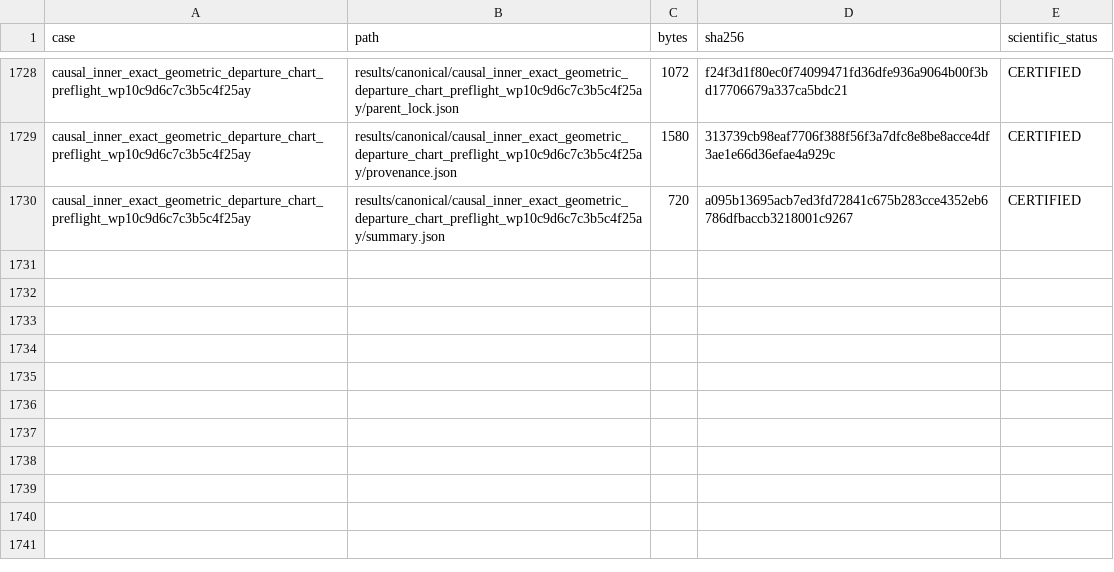
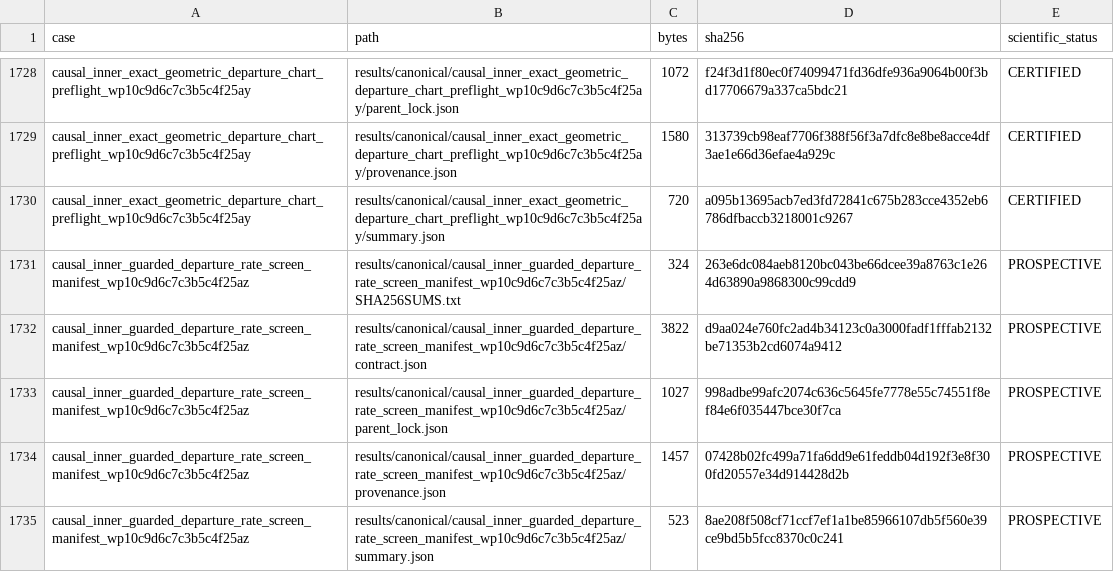
Before and after one commit to huanyang07/IMBH, a CSV file: results/manifests/canonical_artifacts.csv, drawn as a sheet; only a part is shown, gaps mark what is left out.

Commit message:
Freeze guarded departure rate screen

```diff
--- a/results/manifests/canonical_artifacts.csv
+++ b/results/manifests/canonical_artifacts.csv
@@ -1730 +1730,6 @@ causal_inner_exact_geometric_departure_chart_preflight_wp10c9d6c7c3b5c4f25ay,res
 causal_inner_exact_geometric_departure_chart_preflight_wp10c9d6c7c3b5c4f25ay,results/canonical/causal_inner_exact_geometric_departure_chart_preflight_wp10c9d6c7c3b5c4f25ay/summary.json,720,a095b13695acb7ed3fd72841c675b283cce4352eb6786dfbaccb3218001c9267,CERTIFIED
+causal_inner_guarded_departure_rate_screen_manifest_wp10c9d6c7c3b5c4f25az,results/canonical/causal_inner_guarded_departure_rate_screen_manifest_wp10c9d6c7c3b5c4f25az/SHA256SUMS.txt,324,263e6dc084aeb8120bc043be66dcee39a8763c1e264d63890a9868300c99cdd9,PROSPECTIVE
+causal_inner_guarded_departure_rate_screen_manifest_wp10c9d6c7c3b5c4f25az,results/canonical/causal_inner_guarded_departure_rate_screen_manifest_wp10c9d6c7c3b5c4f25az/contract.json,3822,d9aa024e760fc2ad4b34123c0a3000fadf1fffab2132be71353b2cd6074a9412,PROSPECTIVE
+causal_inner_guarded_departure_rate_screen_manifest_wp10c9d6c7c3b5c4f25az,results/canonical/causal_inner_guarded_departure_rate_screen_manifest_wp10c9d6c7c3b5c4f25az/parent_lock.json,1027,998adbe99afc2074c636c5645fe7778e55c74551f8ef84e6f035447bce30f7ca,PROSPECTIVE
+causal_inner_guarded_departure_rate_screen_manifest_wp10c9d6c7c3b5c4f25az,results/canonical/causal_inner_guarded_departure_rate_screen_manifest_wp10c9d6c7c3b5c4f25az/provenance.json,1457,07428b02fc499a71fa6dd9e61feddb04d192f3e8f300fd20557e34d914428d2b,PROSPECTIVE
+causal_inner_guarded_departure_rate_screen_manifest_wp10c9d6c7c3b5c4f25az,results/canonical/causal_inner_guarded_departure_rate_screen_manifest_wp10c9d6c7c3b5c4f25az/summary.json,523,8ae208f508cf71ccf7ef1a1be85966107db5f560e39ce9bd5b5fcc8370c0c241,PROSPECTIVE
```
Also changed, not shown: 7 other files.
